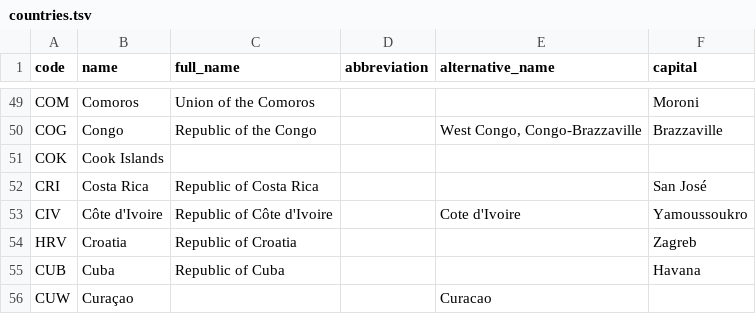
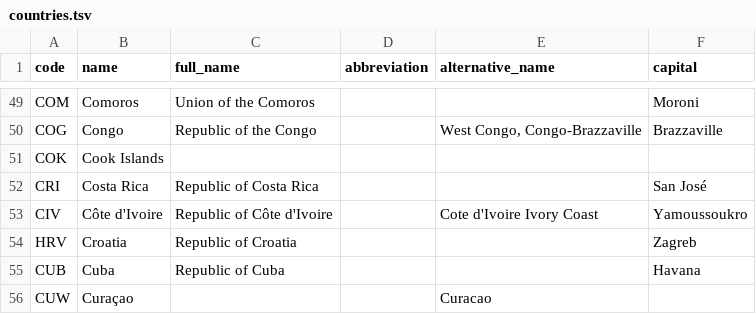
Before and after one commit to roveo/countries, a TSV file: countries.tsv, drawn as a sheet; only a part is shown, gaps mark what is left out.

```diff
--- a/countries.tsv
+++ b/countries.tsv
@@ -52,3 +52,3 @@ COK	Cook Islands
 CRI	Costa Rica	Republic of Costa Rica			San José
-CIV	Côte d'Ivoire	Republic of Côte d'Ivoire		Cote d'Ivoire	Yamoussoukro
+CIV	Côte d'Ivoire	Republic of Côte d'Ivoire		Cote d'Ivoire Ivory Coast	Yamoussoukro
 HRV	Croatia	Republic of Croatia			Zagreb
```
Also changed, not shown: data.tsv.
